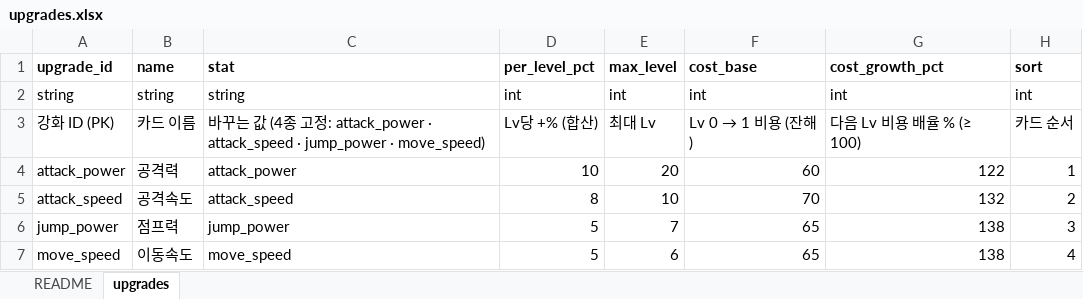
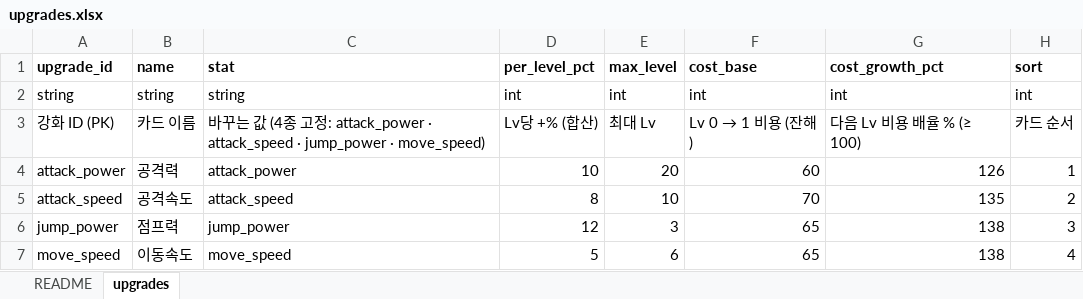
Before and after one commit to chajuseong/crumble-ant, an Excel workbook: design/tables/upgrades.xlsx, sheet upgrades, drawn as a sheet; values as stored, in another font and other column widths than the file's, no borders; the diff names each change by its address in the sheet, - before the commit and + after, or states it on an @@ line.

```diff
--- a/design/tables/upgrades.xlsx (sheet upgrades)
+++ b/design/tables/upgrades.xlsx (sheet upgrades)
-G4 (cost_growth_pct): 122
+G4 (cost_growth_pct): 126
-G5 (cost_growth_pct): 132
+G5 (cost_growth_pct): 135
-D6 (per_level_pct): 5
+D6 (per_level_pct): 12
-E6 (max_level): 7
+E6 (max_level): 3
```
Also changed, not shown: 4 other files.
